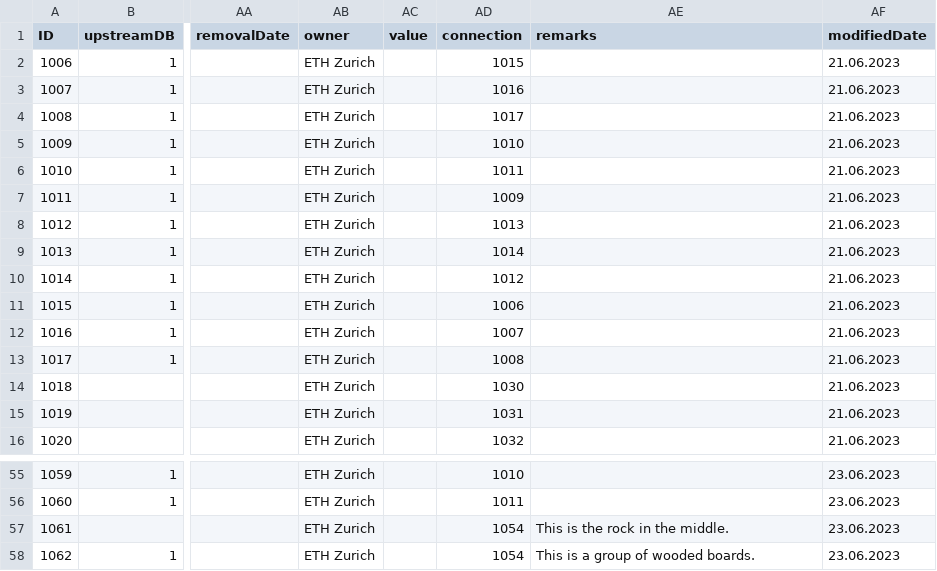
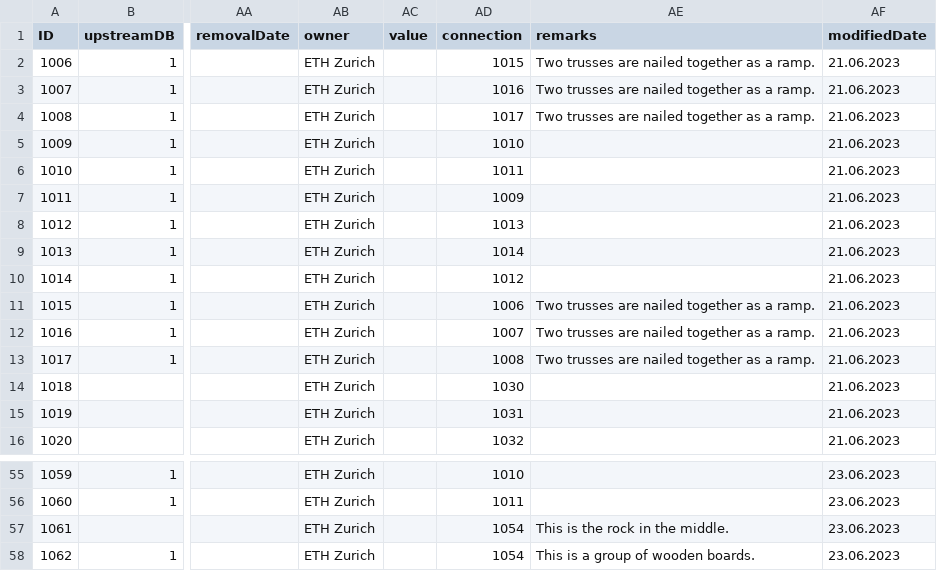
Before and after one commit to wuhanshuo/MaterialPassport-DTCC2023, a CSV file: mysite/static/2/2.csv, drawn as a sheet; only a part is shown, gaps mark what is left out; the diff names each change by its address in the sheet, - before the commit and + after, or states it on an @@ line.

Commit message:
Update 2.csv

```diff
--- a/mysite/static/2/2.csv
+++ b/mysite/static/2/2.csv
-AE2:AE4 (remarks): (empty)
+AE2:AE4 (remarks): Two trusses are nailed together as a ramp.
-AE11:AE13 (remarks): (empty)
+AE11:AE13 (remarks): Two trusses are nailed together as a ramp.
-AE58 (remarks): This is a group of wooded boards.
+AE58 (remarks): This is a group of wooden boards.
```
